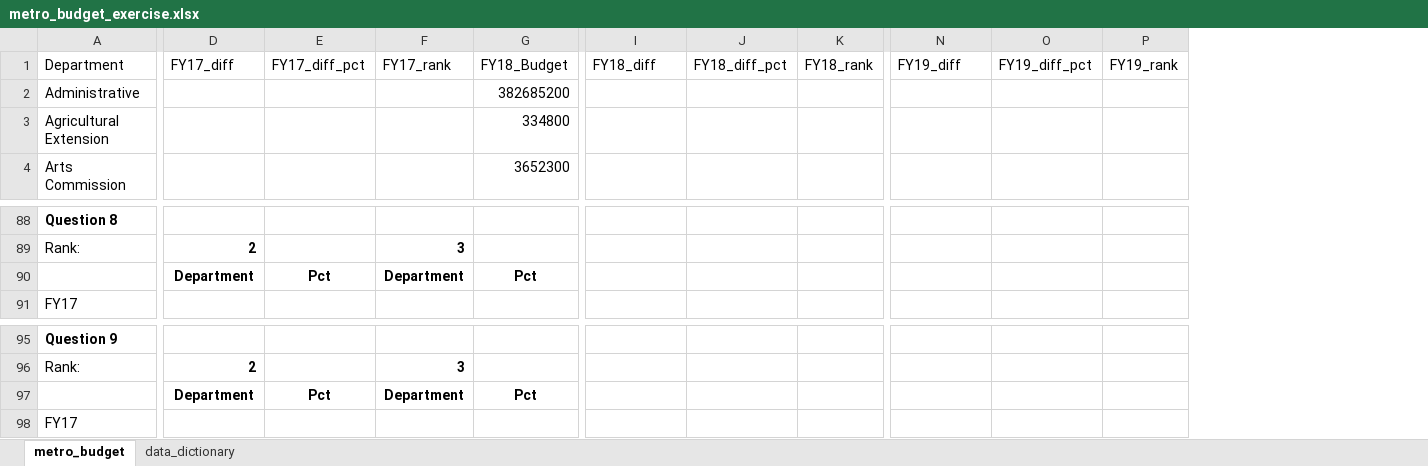
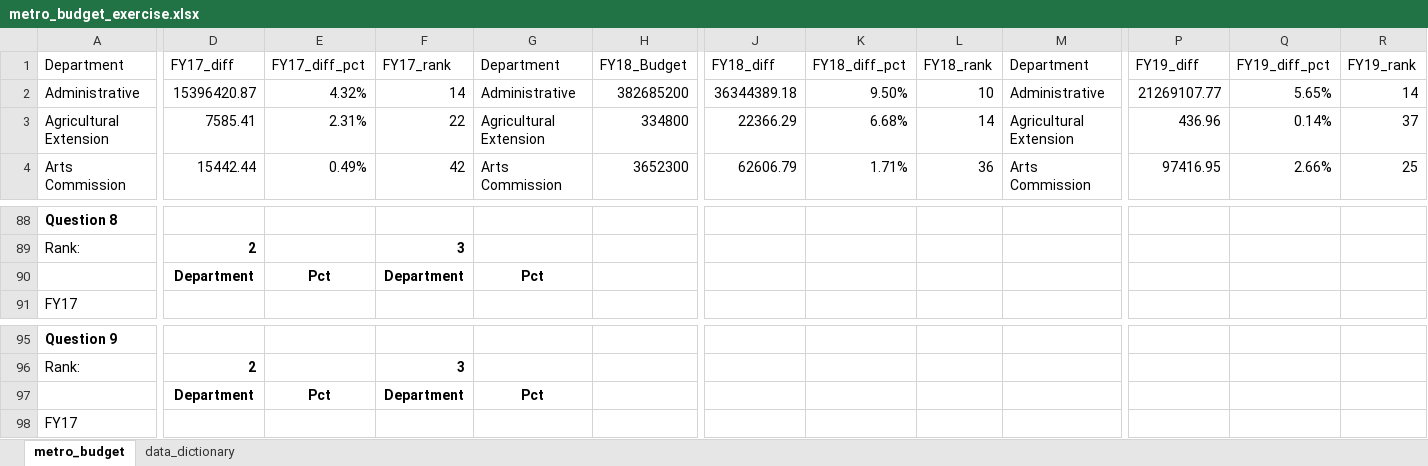
Before and after one commit to NSS-Data-Analytics-Cohort-14/lookups-da14-seanfahey1127, an Excel workbook: metro_budget_exercise.xlsx, sheet metro_budget, drawn as a sheet; only a part is shown, gaps mark what is left out; values as stored, in another font and other column widths than the file's, no borders; addresses are those after the commit; the diff covers the shown part only; the diff names each change by its address in the sheet, - before the commit and + after, or states it on an @@ line.

Commit message:
Question 3

```diff
--- a/metro_budget_exercise.xlsx (sheet metro_budget)
+++ b/metro_budget_exercise.xlsx (sheet metro_budget)
+column G (Department), rows 2-4: Administrative | Agricultural Extension | Arts Commission; row 90: Pct; row 97: Pct
+column M (Department), rows 2-4: Administrative | Agricultural Extension | Arts Commission
-D2 (FY17_diff): (empty)
+D2 (FY17_diff): 15396420.87
-E2 (FY17_diff_pct): (empty)
+E2 (FY17_diff_pct): 4.32%
-F2 (FY17_rank): (empty)
+F2 (FY17_rank): 14
-J2 (FY18_diff): (empty)
+J2 (FY18_diff): 36344389.18
-K2 (FY18_diff_pct): (empty)
+K2 (FY18_diff_pct): 9.50%
-L2 (FY18_rank): (empty)
+L2 (FY18_rank): 10
-P2 (FY19_diff): (empty)
+P2 (FY19_diff): 21269107.77
-Q2 (FY19_diff_pct): (empty)
+Q2 (FY19_diff_pct): 5.65%
-R2 (FY19_rank): (empty)
+R2 (FY19_rank): 14
-D3 (FY17_diff): (empty)
+D3 (FY17_diff): 7585.41
-E3 (FY17_diff_pct): (empty)
+E3 (FY17_diff_pct): 2.31%
-F3 (FY17_rank): (empty)
+F3 (FY17_rank): 22
-J3 (FY18_diff): (empty)
+J3 (FY18_diff): 22366.29
-K3 (FY18_diff_pct): (empty)
+K3 (FY18_diff_pct): 6.68%
-L3 (FY18_rank): (empty)
+L3 (FY18_rank): 14
-P3 (FY19_diff): (empty)
+P3 (FY19_diff): 436.96
-Q3 (FY19_diff_pct): (empty)
+Q3 (FY19_diff_pct): 0.14%
-R3 (FY19_rank): (empty)
+R3 (FY19_rank): 37
-D4 (FY17_diff): (empty)
+D4 (FY17_diff): 15442.44
-E4 (FY17_diff_pct): (empty)
+E4 (FY17_diff_pct): 0.49%
-F4 (FY17_rank): (empty)
+F4 (FY17_rank): 42
-J4 (FY18_diff): (empty)
+J4 (FY18_diff): 62606.79
-K4 (FY18_diff_pct): (empty)
+K4 (FY18_diff_pct): 1.71%
-L4 (FY18_rank): (empty)
+L4 (FY18_rank): 36
-P4 (FY19_diff): (empty)
+P4 (FY19_diff): 97416.95
-Q4 (FY19_diff_pct): (empty)
+Q4 (FY19_diff_pct): 2.66%
-R4 (FY19_rank): (empty)
+R4 (FY19_rank): 25
-H90 (FY18_Budget): Pct
+H90 (FY18_Budget): (empty)
-H97 (FY18_Budget): Pct
+H97 (FY18_Budget): (empty)
```
Also changed, not shown: 432 edited cells elsewhere in this sheet.
